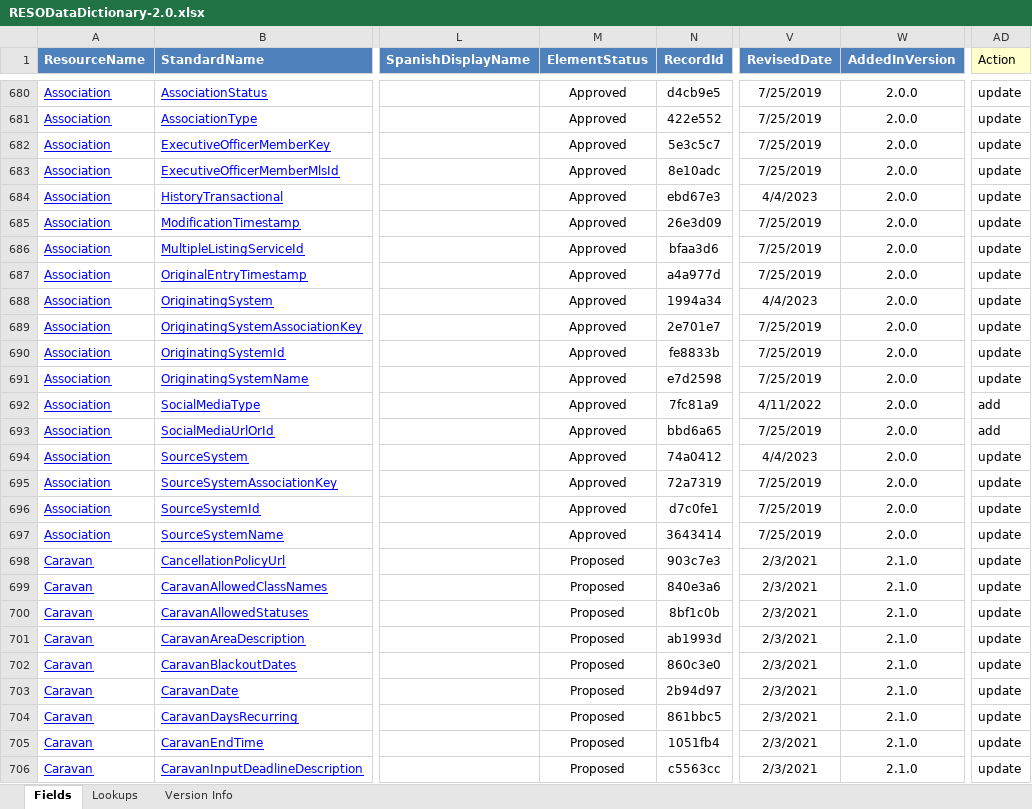
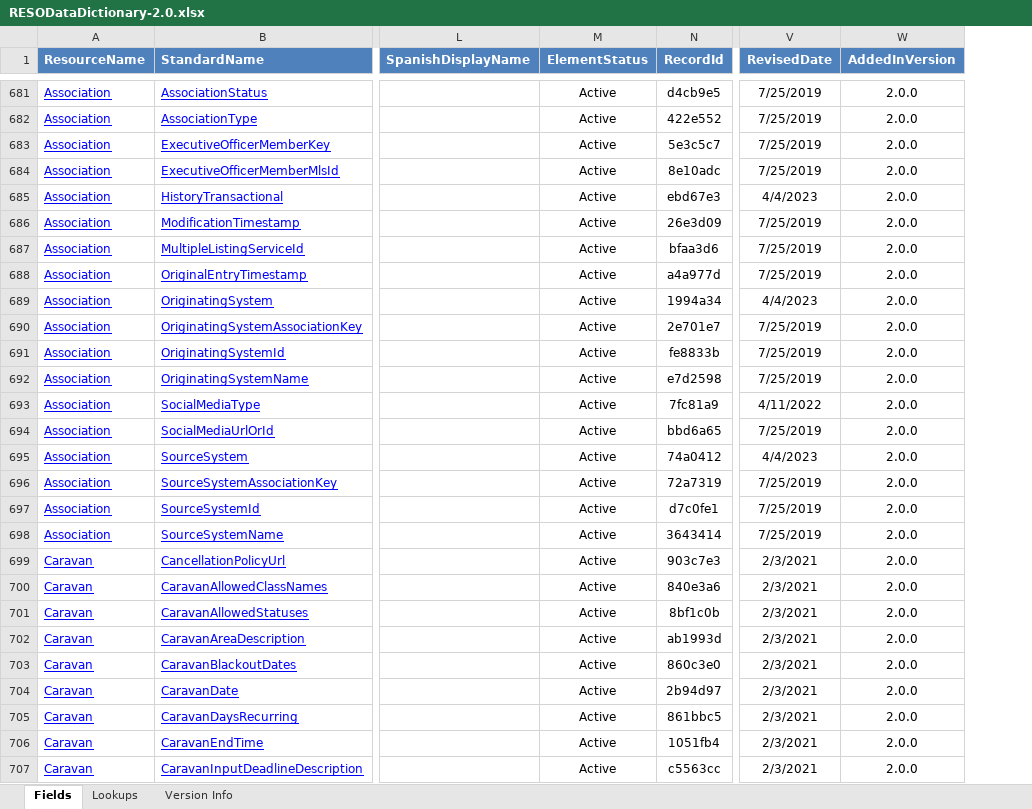
Before and after one commit to RESOStandards/web-api-commander, an Excel workbook: src/main/resources/RESODataDictionary-2.0.xlsx, sheet Fields, drawn as a sheet; only a part is shown, gaps mark what is left out; values as stored, in another font and other column widths than the file's, no borders; charts and pictures not drawn; removed rows and columns are numbered as before the commit, all else as after; the diff covers the shown part only; the diff names each change by its address in the sheet, - before the commit and + after, or states it on an @@ line.

```diff
--- a/src/main/resources/RESODataDictionary-2.0.xlsx (sheet Fields)
+++ b/src/main/resources/RESODataDictionary-2.0.xlsx (sheet Fields)
-column AD (Action), rows 680-706: update | update | update | update | update | update | update | update | update | update | update | update | add | add | update | update | update | update | update | update | update | update | update | update | update | update | update
-M681:M698 (ElementStatus): Approved
+M681:M698 (ElementStatus): Active
-M699:M707 (ElementStatus): Proposed
+M699:M707 (ElementStatus): Active
-W699:W707 (AddedInVersion): 2.1.0
+W699:W707 (AddedInVersion): 2.0.0
```
Also changed, not shown: 1 added row, 570 edited cells and cell formats elsewhere in this sheet, sheet Lookups, sheet Version Info, charts or pictures, 44 other files.
